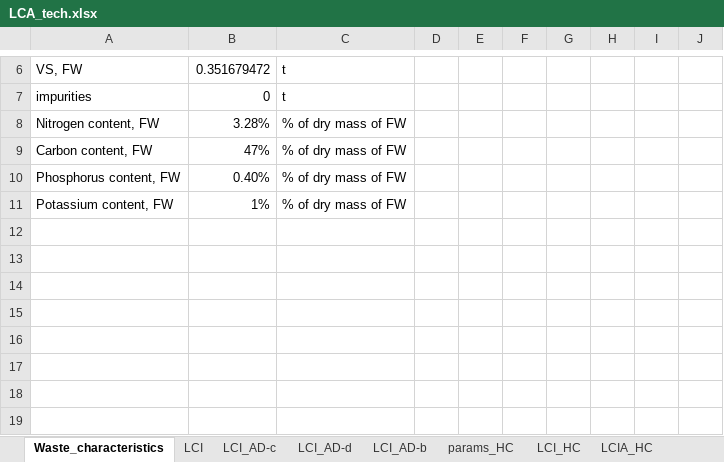
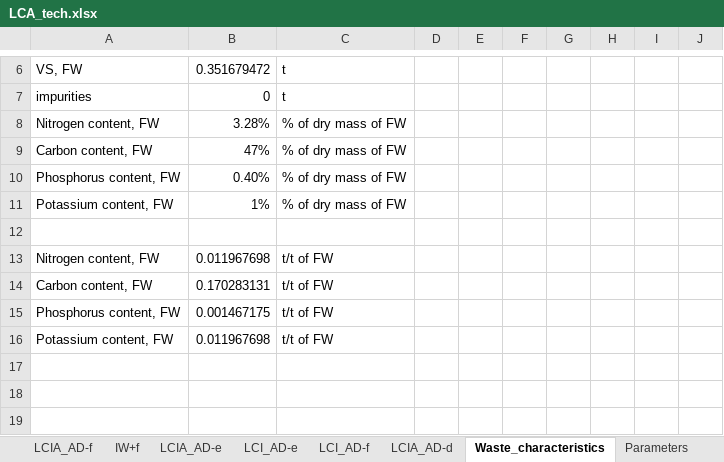
Before and after one commit to nomenazo/biowaste_optim, an Excel workbook: LCA_tech.xlsx, sheet Waste_characteristics, drawn as a sheet; only a part is shown, gaps mark what is left out; values as stored, in another font and other column widths than the file's, no borders; charts and pictures not drawn; the diff names each change by its address in the sheet, - before the commit and + after, or states it on an @@ line.

```diff
--- a/LCA_tech.xlsx (sheet Waste_characteristics)
+++ b/LCA_tech.xlsx (sheet Waste_characteristics)
+sheet tab: LCIA_AD-f
+sheet tab: LCIA_AD-e
+sheet tab: LCI_AD-e
+sheet tab: LCI_AD-f
+sheet tab: LCIA_AD-d
-row 13: (empty)
+row 13: Nitrogen content, FW | 0.011967698 | t/t of FW
-row 14: (empty)
+row 14: Carbon content, FW | 0.170283131 | t/t of FW
-row 15: (empty)
+row 15: Phosphorus content, FW | 0.001467175 | t/t of FW
-row 16: (empty)
+row 16: Potassium content, FW | 0.011967698 | t/t of FW
```
Also changed, not shown: sheet Parameters, sheet LCIA_AD-a, sheet LCI_AD-b, sheet LCI_AD-d, sheet LCI_AD-c, sheet IW+_end, 2 more sheets, other sheet tabs, formulas that keep their value, charts or pictures, PaCTEA_for_study_case/waste_characterization_FR.xlsx, impact.xlsx, 54 other files.
